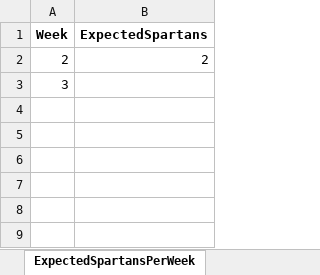
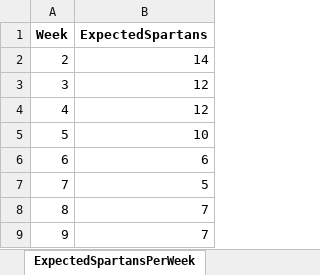
Before and after one commit to rfabijan/Data24_FinalProject, an Excel workbook: pipeline/app/load/dashboard/excel/sourcedata/q2_Trainees_Removed.xlsx, sheet ExpectedSpartansPerWeek, drawn as a sheet; values as stored, in another font and other column widths than the file's, no borders; the diff names each change by its address in the sheet, - before the commit and + after, or states it on an @@ line.

```diff
--- a/pipeline/app/load/dashboard/excel/sourcedata/q2_Trainees_Removed.xlsx (sheet ExpectedSpartansPerWeek)
+++ b/pipeline/app/load/dashboard/excel/sourcedata/q2_Trainees_Removed.xlsx (sheet ExpectedSpartansPerWeek)
-B2 (ExpectedSpartans): 2
+B2 (ExpectedSpartans): 14
-B3 (ExpectedSpartans): (empty)
+B3 (ExpectedSpartans): 12
+row 4: 4 | 12
+row 5: 5 | 10
+row 6: 6 | 6
+row 7: 7 | 5
+row 8: 8 | 7
+row 9: 9 | 7
```
Also changed, not shown: sheet ActualSpartansPerWeek, other sheet tabs, charts or pictures.
